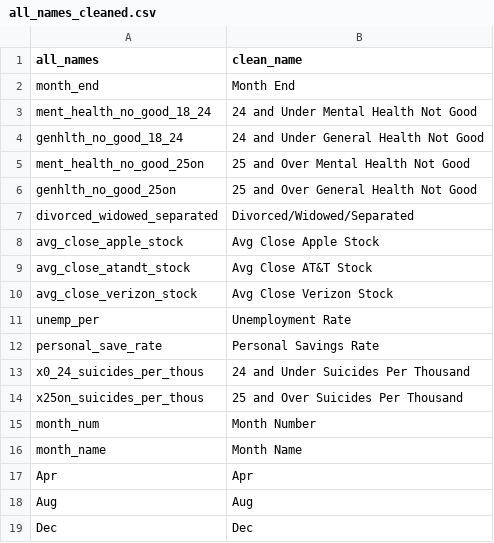
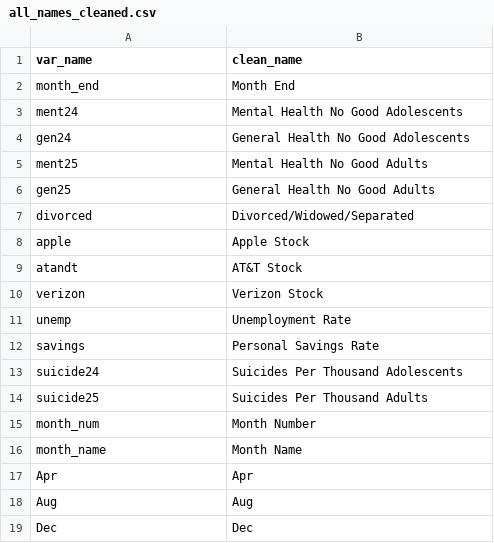
Before and after one commit to gilbermj/ia530_final_project, a CSV file: Data/all_names_cleaned.csv, drawn as a sheet; only a part is shown; the diff covers the shown part only.

```diff
--- a/Data/all_names_cleaned.csv
+++ b/Data/all_names_cleaned.csv
@@ -1,15 +1,15 @@
-all_names,clean_name
+var_name,clean_name
 month_end,Month End
-ment_health_no_good_18_24,24 and Under Mental Health Not Good
-genhlth_no_good_18_24,24 and Under General Health Not Good
-ment_health_no_good_25on,25 and Over Mental Health Not Good
-genhlth_no_good_25on,25 and Over General Health Not Good
-divorced_widowed_separated,Divorced/Widowed/Separated
-avg_close_apple_stock,Avg Close Apple Stock
-avg_close_atandt_stock,Avg Close AT&T Stock
-avg_close_verizon_stock,Avg Close Verizon Stock
-unemp_per,Unemployment Rate
-personal_save_rate,Personal Savings Rate
-x0_24_suicides_per_thous,24 and Under Suicides Per Thousand
-x25on_suicides_per_thous,25 and Over Suicides Per Thousand
+ment24,Mental Health No Good Adolescents
+gen24,General Health No Good Adolescents
+ment25,Mental Health No Good Adults
+gen25,General Health No Good Adults
+divorced,Divorced/Widowed/Separated
+apple,Apple Stock
+atandt,AT&T Stock
+verizon,Verizon Stock
+unemp,Unemployment Rate
+savings,Personal Savings Rate
+suicide24,Suicides Per Thousand Adolescents
+suicide25,Suicides Per Thousand Adults
 month_num,Month Number
```
Also changed, not shown: 13 added rows, 13 removed rows and 3 edited cells elsewhere in this file, 37 other files.
